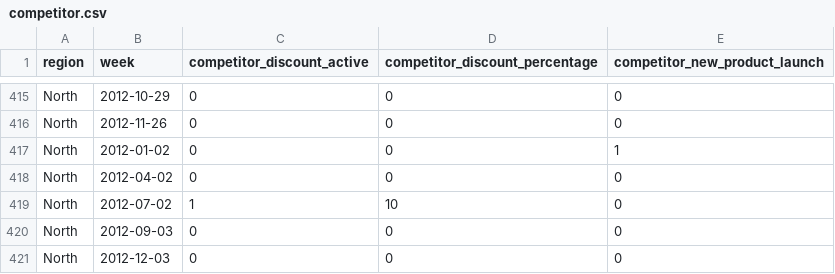
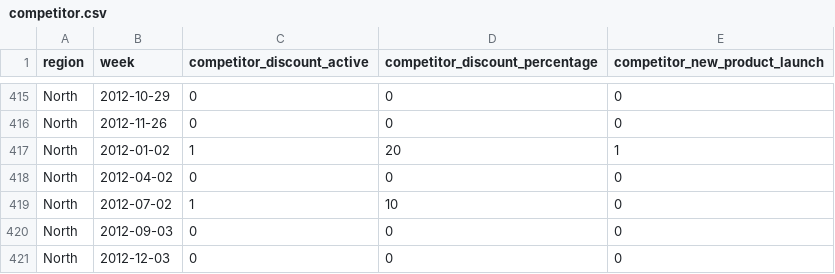
Before and after one commit to gokulakrishnanbalaji/Agentic-AI-for-RCA, a CSV file: synthetic_data/competitor.csv, drawn as a sheet; only a part is shown, gaps mark what is left out.

Commit message:
MANUAL DATA ANNOTATION: Quantity in technology dips (dec 2011 - jan 2012)

```diff
--- a/synthetic_data/competitor.csv
+++ b/synthetic_data/competitor.csv
@@ -416,3 +416,3 @@ North,2012-10-29,0,0,0
 North,2012-11-26,0,0,0
-North,2012-01-02,0,0,1
+North,2012-01-02,1,20,1
 North,2012-04-02,0,0,0
```
